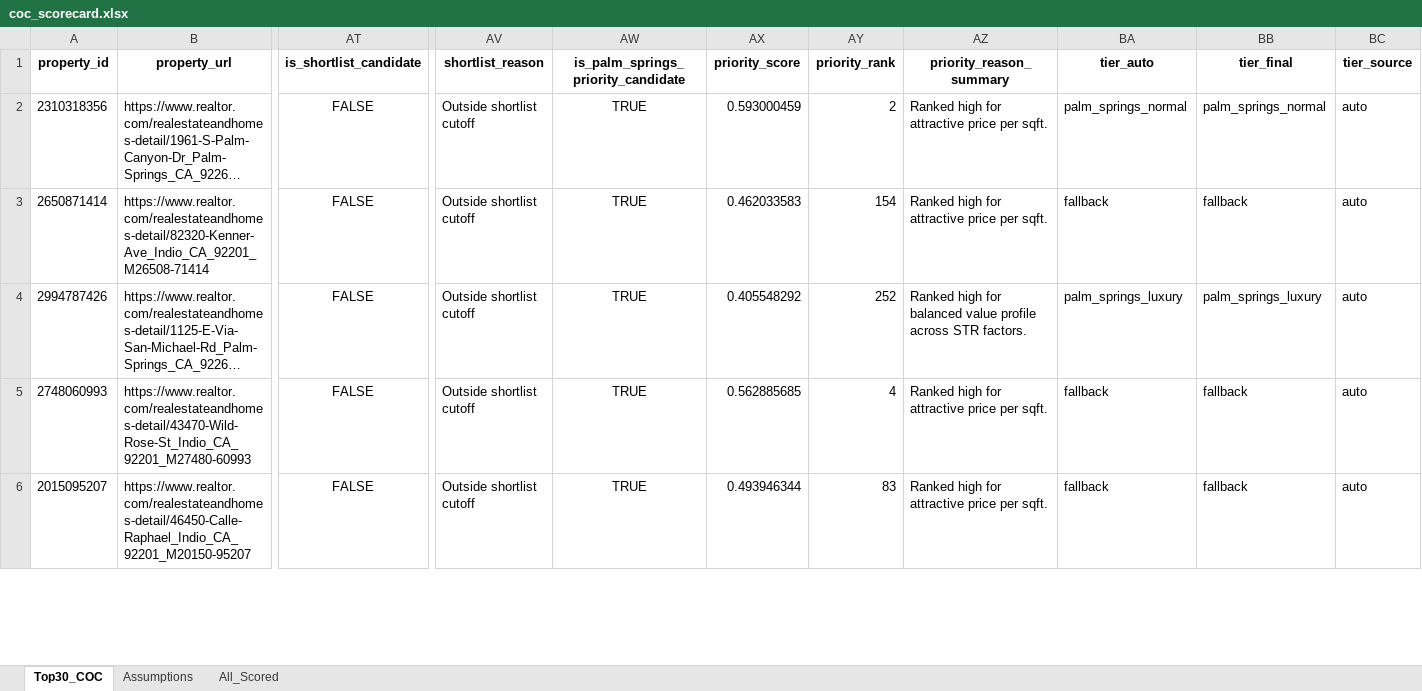
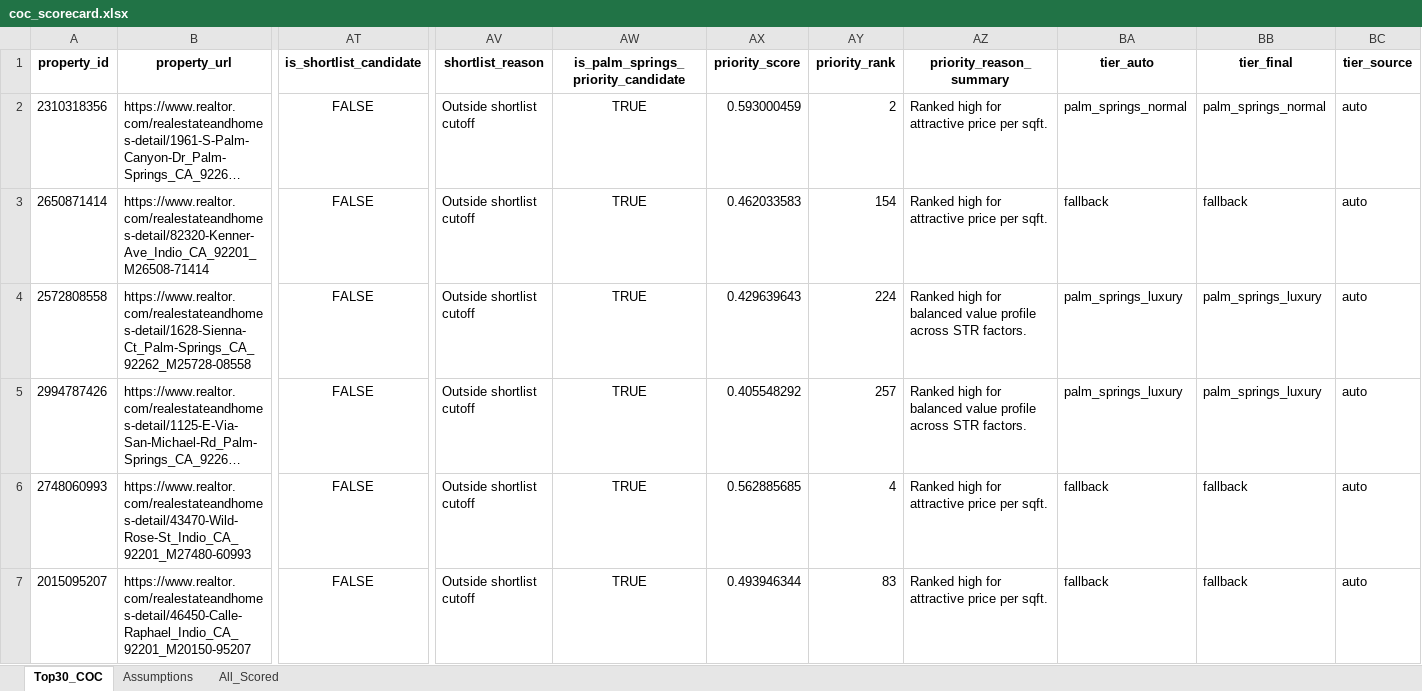
Before and after one commit to erichoonpark/HomeHarvest, an Excel workbook: examples/zips/coc_scorecard.xlsx, sheet Top30_COC, drawn as a sheet; only a part is shown, gaps mark what is left out; long unchanged cells end in …; values as stored, in another font and other column widths than the file's, no borders; addresses are those after the commit; rows hold the shown columns only; the diff covers the shown part only; the diff names each change by its address in the sheet, - before the commit and + after, or states it on an @@ line.

```diff
--- a/examples/zips/coc_scorecard.xlsx (sheet Top30_COC)
+++ b/examples/zips/coc_scorecard.xlsx (sheet Top30_COC)
+row 4: 2572808558 | https://www.realtor.com/realestateandhomes-detail/1628-Sienna-Ct_Palm-Springs_CA_92262_M25728-08558 | FALSE | Outside shortlist cutoff | TRUE | 0.429639643 | 224 | Ranked high for balanced value profile across STR factors. | palm_springs_luxury | palm_springs_luxury | auto
-AY5 (priority_rank): 252
+AY5 (priority_rank): 257
```
Also changed, not shown: 1 removed row and 14 edited cells elsewhere in this sheet, sheet All_Scored, 5 other files.
